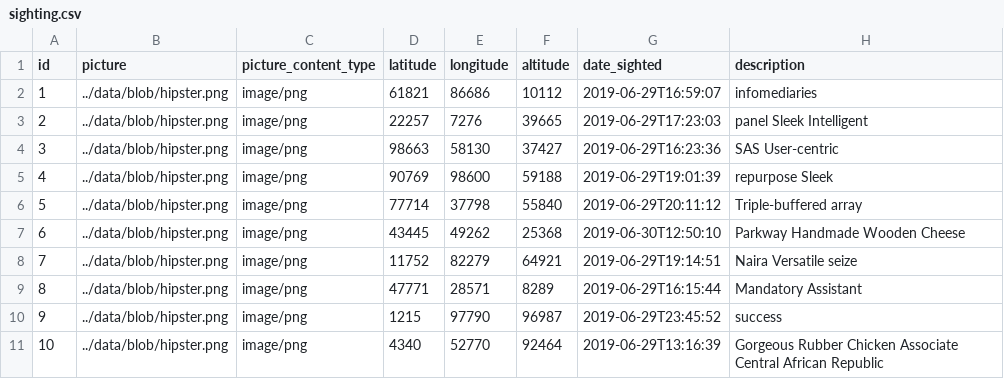
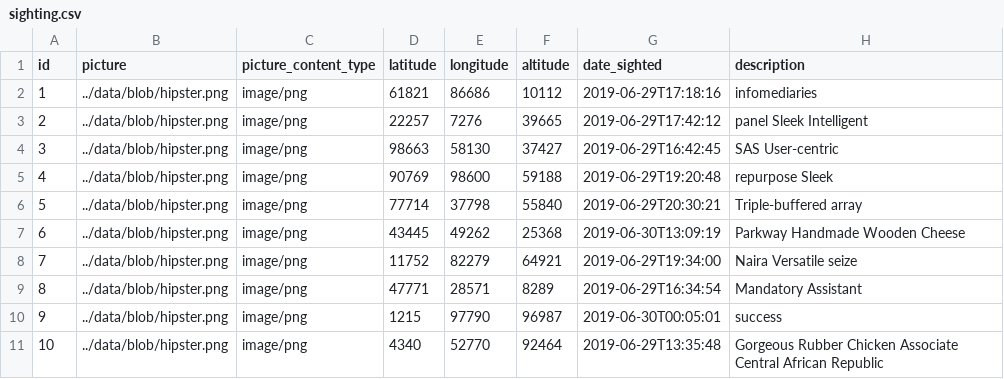
Before and after one commit to mnyonji/masharubu_old, a CSV file: src/main/resources/config/liquibase/data/sighting.csv, drawn as a sheet.

```diff
--- a/src/main/resources/config/liquibase/data/sighting.csv
+++ b/src/main/resources/config/liquibase/data/sighting.csv
@@ -1,11 +1,11 @@
 id;picture;picture_content_type;latitude;longitude;altitude;date_sighted;description
-1;../data/blob/hipster.png;image/png;61821;86686;10112;2019-06-29T16:59:07;infomediaries
-2;../data/blob/hipster.png;image/png;22257;7276;39665;2019-06-29T17:23:03;panel Sleek Intelligent
-3;../data/blob/hipster.png;image/png;98663;58130;37427;2019-06-29T16:23:36;SAS User-centric
-4;../data/blob/hipster.png;image/png;90769;98600;59188;2019-06-29T19:01:39;repurpose Sleek
-5;../data/blob/hipster.png;image/png;77714;37798;55840;2019-06-29T20:11:12;Triple-buffered array
-6;../data/blob/hipster.png;image/png;43445;49262;25368;2019-06-30T12:50:10;Parkway Handmade Wooden Cheese
-7;../data/blob/hipster.png;image/png;11752;82279;64921;2019-06-29T19:14:51;Naira Versatile seize
-8;../data/blob/hipster.png;image/png;47771;28571;8289;2019-06-29T16:15:44;Mandatory Assistant
-9;../data/blob/hipster.png;image/png;1215;97790;96987;2019-06-29T23:45:52;success
-10;../data/blob/hipster.png;image/png;4340;52770;92464;2019-06-29T13:16:39;Gorgeous Rubber Chicken Associate Central African Republic
+1;../data/blob/hipster.png;image/png;61821;86686;10112;2019-06-29T17:18:16;infomediaries
+2;../data/blob/hipster.png;image/png;22257;7276;39665;2019-06-29T17:42:12;panel Sleek Intelligent
+3;../data/blob/hipster.png;image/png;98663;58130;37427;2019-06-29T16:42:45;SAS User-centric
+4;../data/blob/hipster.png;image/png;90769;98600;59188;2019-06-29T19:20:48;repurpose Sleek
+5;../data/blob/hipster.png;image/png;77714;37798;55840;2019-06-29T20:30:21;Triple-buffered array
+6;../data/blob/hipster.png;image/png;43445;49262;25368;2019-06-30T13:09:19;Parkway Handmade Wooden Cheese
+7;../data/blob/hipster.png;image/png;11752;82279;64921;2019-06-29T19:34:00;Naira Versatile seize
+8;../data/blob/hipster.png;image/png;47771;28571;8289;2019-06-29T16:34:54;Mandatory Assistant
+9;../data/blob/hipster.png;image/png;1215;97790;96987;2019-06-30T00:05:01;success
+10;../data/blob/hipster.png;image/png;4340;52770;92464;2019-06-29T13:35:48;Gorgeous Rubber Chicken Associate Central African Republic
```
Also changed, not shown: src/main/resources/config/liquibase/data/driver.csv, src/main/resources/config/liquibase/data/tour_operator.csv, 27 other files.
